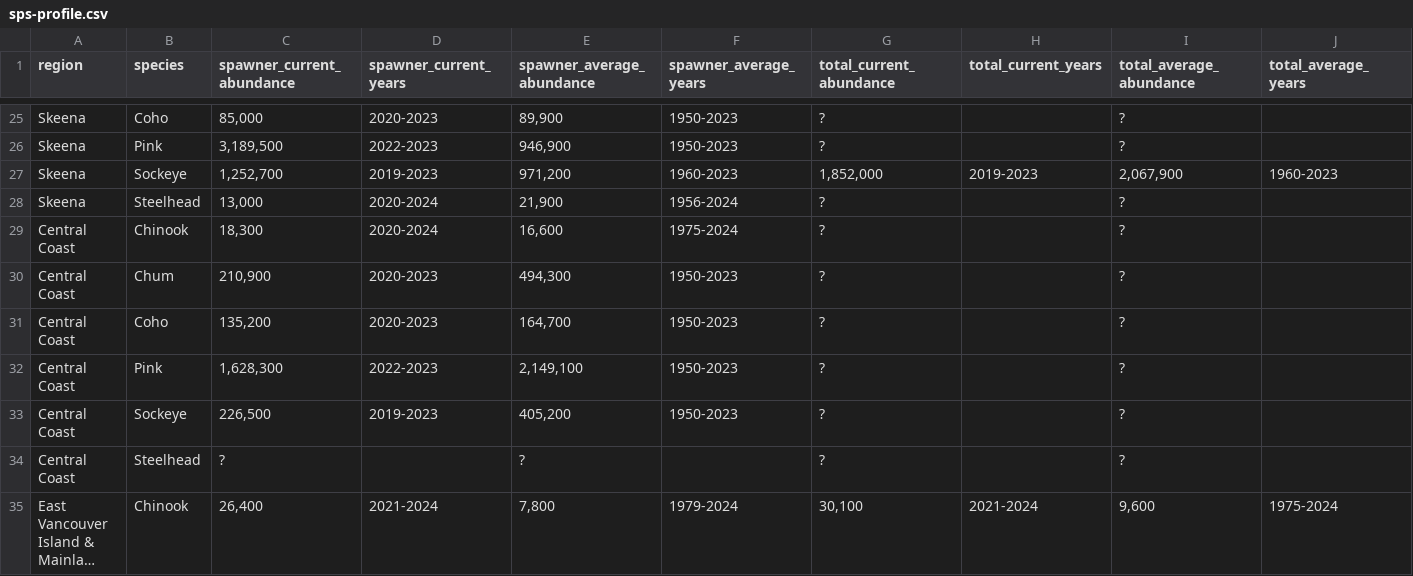
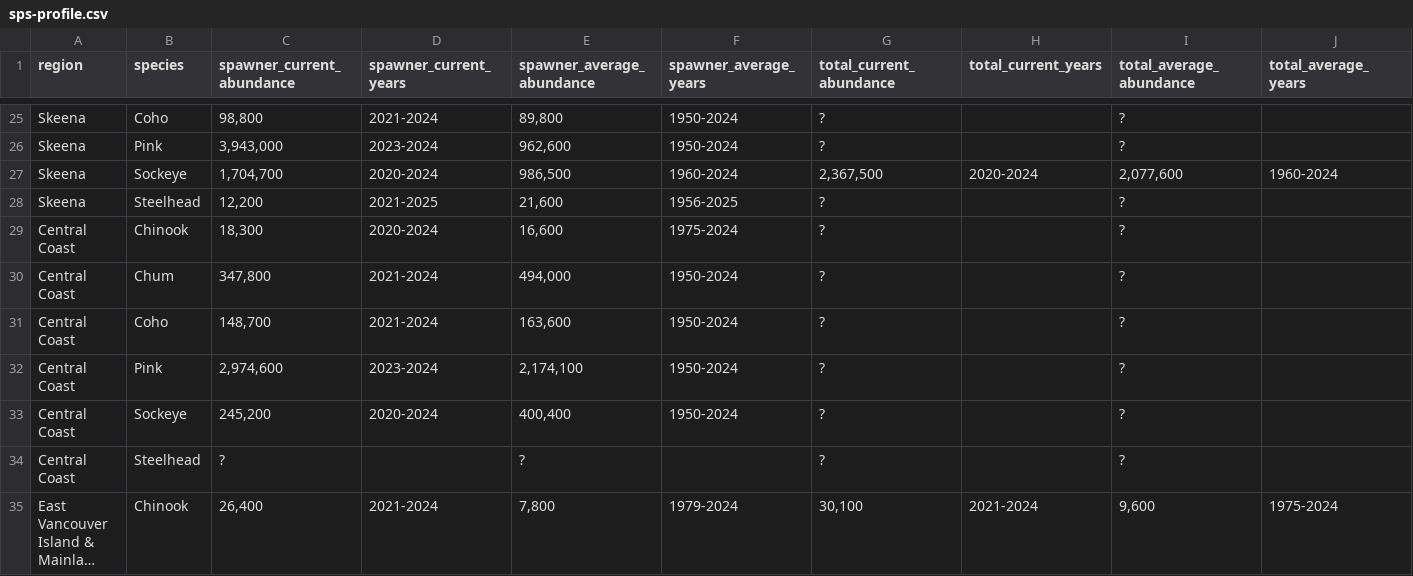
Before and after one commit to salmonwatersheds/state-of-salmon, a CSV file: output/sps-profile.csv, drawn as a sheet; only a part is shown, gaps mark what is left out; long unchanged cells end in …; the diff covers the shown part only; the diff names each change by its address in the sheet, - before the commit and + after, or states it on an @@ line.

```diff
--- a/output/sps-profile.csv
+++ b/output/sps-profile.csv
-C25 (spawner_current_abundance): 85,000
+C25 (spawner_current_abundance): 98,800
-D25 (spawner_current_years): 2020-2023
+D25 (spawner_current_years): 2021-2024
-E25 (spawner_average_abundance): 89,900
+E25 (spawner_average_abundance): 89,800
-F25:F26 (spawner_average_years): 1950-2023
+F25:F26 (spawner_average_years): 1950-2024
-C26 (spawner_current_abundance): 3,189,500
+C26 (spawner_current_abundance): 3,943,000
-D26 (spawner_current_years): 2022-2023
+D26 (spawner_current_years): 2023-2024
-E26 (spawner_average_abundance): 946,900
+E26 (spawner_average_abundance): 962,600
-C27 (spawner_current_abundance): 1,252,700
+C27 (spawner_current_abundance): 1,704,700
-D27 (spawner_current_years): 2019-2023
+D27 (spawner_current_years): 2020-2024
-E27 (spawner_average_abundance): 971,200
+E27 (spawner_average_abundance): 986,500
-F27 (spawner_average_years): 1960-2023
+F27 (spawner_average_years): 1960-2024
-G27 (total_current_abundance): 1,852,000
+G27 (total_current_abundance): 2,367,500
-H27 (total_current_years): 2019-2023
+H27 (total_current_years): 2020-2024
-I27 (total_average_abundance): 2,067,900
+I27 (total_average_abundance): 2,077,600
-J27 (total_average_years): 1960-2023
+J27 (total_average_years): 1960-2024
-C28 (spawner_current_abundance): 13,000
+C28 (spawner_current_abundance): 12,200
-D28 (spawner_current_years): 2020-2024
+D28 (spawner_current_years): 2021-2025
-E28 (spawner_average_abundance): 21,900
+E28 (spawner_average_abundance): 21,600
-F28 (spawner_average_years): 1956-2024
+F28 (spawner_average_years): 1956-2025
-C30 (spawner_current_abundance): 210,900
+C30 (spawner_current_abundance): 347,800
-D30:D31 (spawner_current_years): 2020-2023
+D30:D31 (spawner_current_years): 2021-2024
-E30 (spawner_average_abundance): 494,300
+E30 (spawner_average_abundance): 494,000
-F30:F33 (spawner_average_years): 1950-2023
+F30:F33 (spawner_average_years): 1950-2024
-C31 (spawner_current_abundance): 135,200
+C31 (spawner_current_abundance): 148,700
-E31 (spawner_average_abundance): 164,700
+E31 (spawner_average_abundance): 163,600
-C32 (spawner_current_abundance): 1,628,300
+C32 (spawner_current_abundance): 2,974,600
-D32 (spawner_current_years): 2022-2023
+D32 (spawner_current_years): 2023-2024
-E32 (spawner_average_abundance): 2,149,100
+E32 (spawner_average_abundance): 2,174,100
-C33 (spawner_current_abundance): 226,500
+C33 (spawner_current_abundance): 245,200
-D33 (spawner_current_years): 2019-2023
+D33 (spawner_current_years): 2020-2024
-E33 (spawner_average_abundance): 405,200
+E33 (spawner_average_abundance): 400,400
```
Also changed, not shown: 156 edited cells elsewhere in this file, output/sps-metrics.csv, output/sps-summary-internal.csv, 5 other files.
